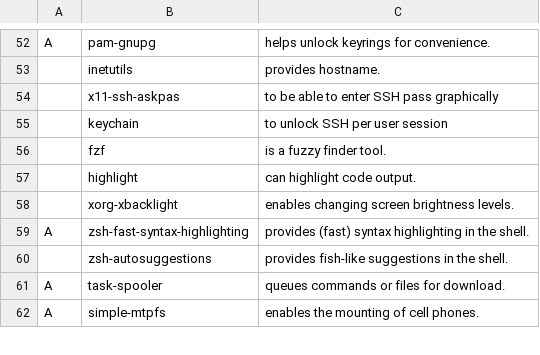
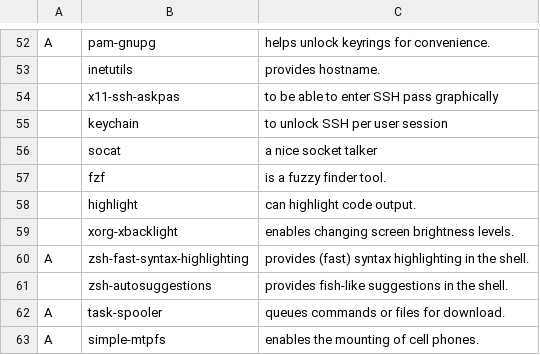
Before and after one commit to majamin/LARBS, a CSV file: progs.csv, drawn as a sheet; only a part is shown, gaps mark what is left out; the diff names each change by its address in the sheet, - before the commit and + after, or states it on an @@ line.

Commit message:
add socat

```diff
--- a/progs.csv
+++ b/progs.csv
+row 56:  | socat | a nice socket talker
```
